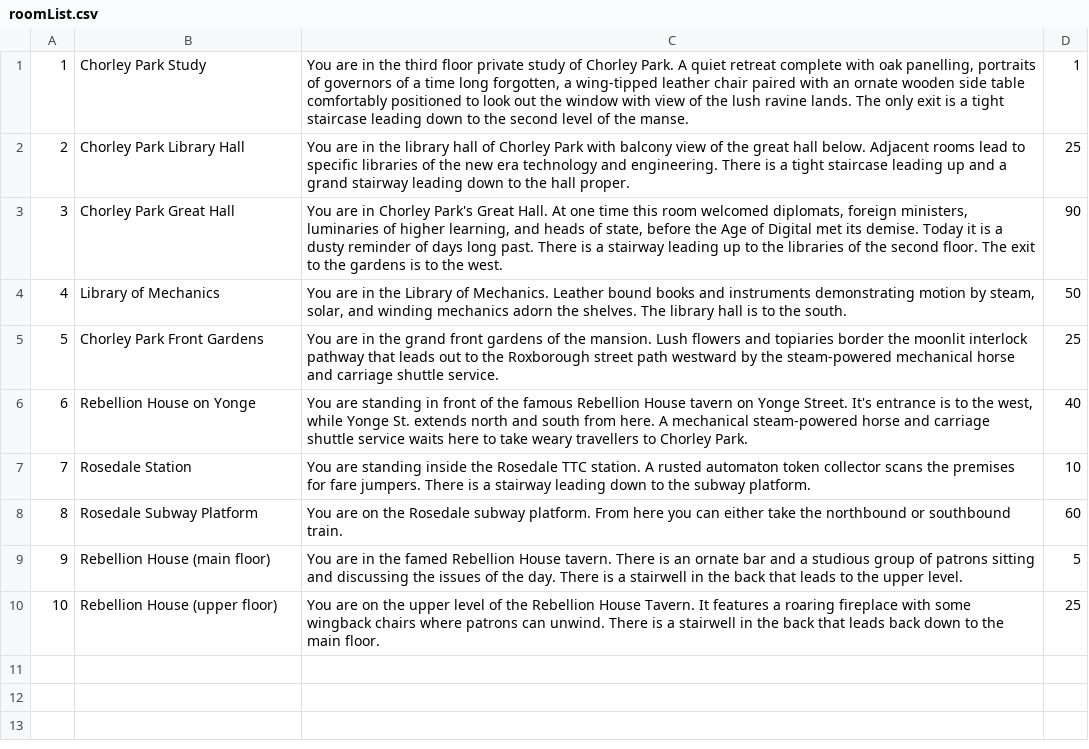
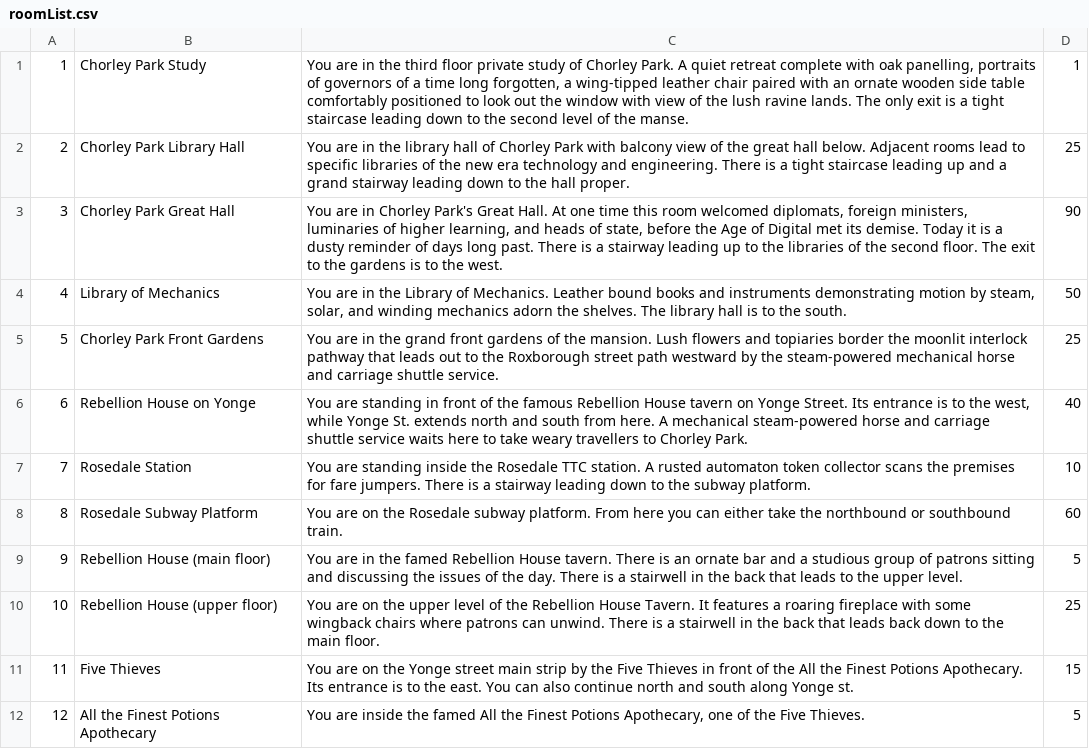
Before and after one commit to pkokosielis/Chains-of-Ivy, a CSV file: csv/roomList.csv, drawn as a sheet.

Commit message:
5Thieves:Apothecary

```diff
--- a/csv/roomList.csv
+++ b/csv/roomList.csv
@@ -5,3 +5,3 @@
 5;Chorley Park Front Gardens;You are in the grand front gardens of the mansion. Lush flowers and topiaries border the moonlit interlock pathway that leads out to the Roxborough street path westward by the steam-powered mechanical horse and carriage shuttle service.;25
-6;Rebellion House on Yonge; You are standing in front of the famous Rebellion House tavern on Yonge Street. It's entrance is to the west, while Yonge St. extends north and south from here. A mechanical steam-powered horse and carriage shuttle service waits here to take weary travellers to Chorley Park.;40
+6;Rebellion House on Yonge; You are standing in front of the famous Rebellion House tavern on Yonge Street. Its entrance is to the west, while Yonge St. extends north and south from here. A mechanical steam-powered horse and carriage shuttle service waits here to take weary travellers to Chorley Park.;40
 7;Rosedale Station;You are standing inside the Rosedale TTC station. A rusted automaton token collector scans the premises for fare jumpers. There is a stairway leading down to the subway platform.;10
@@ -10 +10,3 @@
 10; Rebellion House (upper floor); You are on the upper level of the Rebellion House Tavern. It features a roaring fireplace with some wingback chairs where patrons can unwind. There is a stairwell in the back that leads back down to the main floor.;25
+11;Five Thieves;You are on the Yonge street main strip by the Five Thieves in front of the All the Finest Potions Apothecary. Its entrance is to the east. You can also continue north and south along Yonge st.;15
+12;All the Finest Potions Apothecary;You are inside the famed All the Finest Potions Apothecary, one of the Five Thieves.;5
```
Also changed, not shown: csv/roomAdjList.csv, 8 other files.
